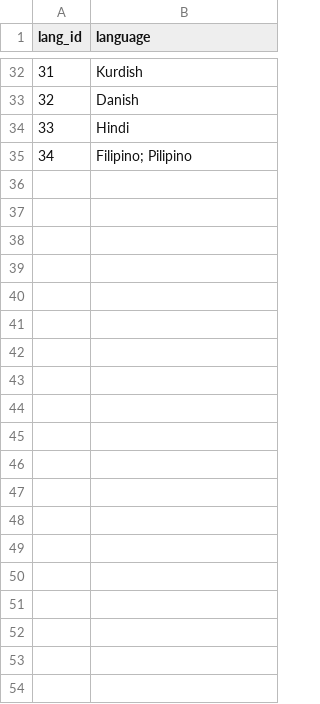
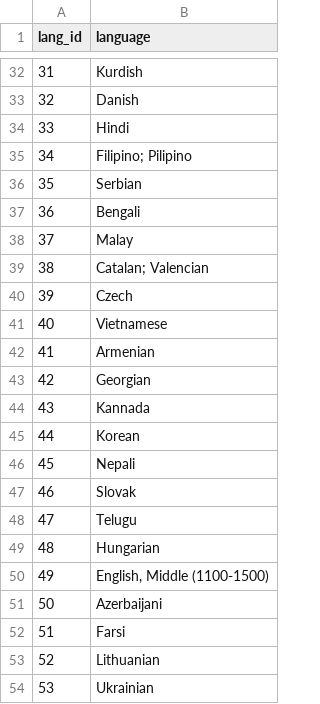
Before and after one commit to xiao278/CS348Project, a CSV file: LibraryManagementDB/data_generation/data_csv/Languages.csv, drawn as a sheet; only a part is shown, gaps mark what is left out; the diff covers the shown part only; the diff names each change by its address in the sheet, - before the commit and + after, or states it on an @@ line.

```diff
--- a/LibraryManagementDB/data_generation/data_csv/Languages.csv
+++ b/LibraryManagementDB/data_generation/data_csv/Languages.csv
+row 36: 35 | Serbian
+row 37: 36 | Bengali
+row 38: 37 | Malay
+row 39: 38 | Catalan; Valencian
+row 40: 39 | Czech
+row 41: 40 | Vietnamese
+row 42: 41 | Armenian
+row 43: 42 | Georgian
+row 44: 43 | Kannada
+row 45: 44 | Korean
+row 46: 45 | Nepali
+row 47: 46 | Slovak
+row 48: 47 | Telugu
+row 49: 48 | Hungarian
+row 50: 49 | English, Middle (1100-1500)
+row 51: 50 | Azerbaijani
+row 52: 51 | Farsi
+row 53: 52 | Lithuanian
+row 54: 53 | Ukrainian
```
Also changed, not shown: 28 added rows elsewhere in this file, LibraryManagementDB/data_generation/data_csv/Genres.csv, 16 other files.
